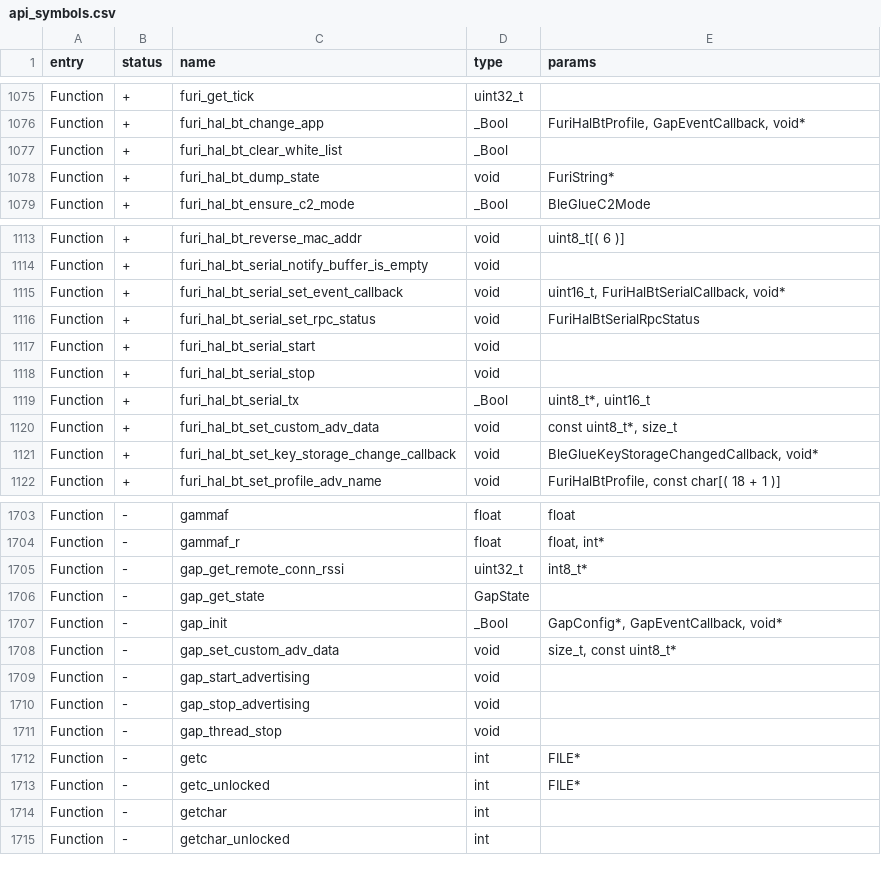
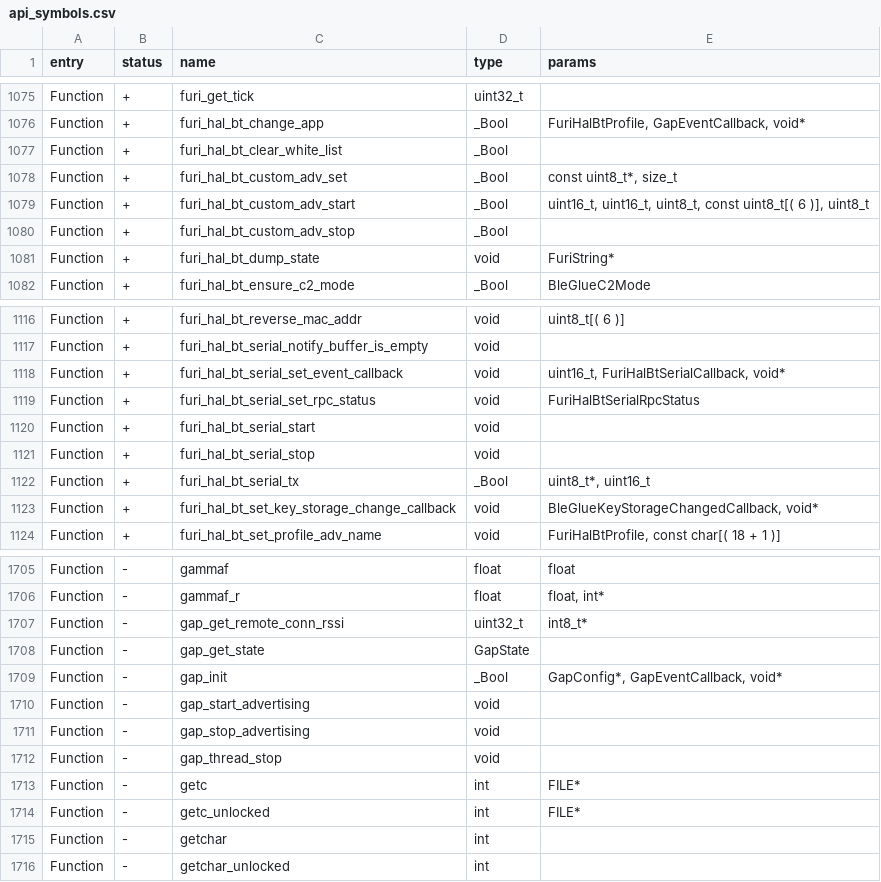
Before and after one commit to KuriGohan-Kamehameha/nXtreme-Firmware, a CSV file: firmware/targets/f7/api_symbols.csv, drawn as a sheet; only a part is shown, gaps mark what is left out.

Commit message:
New more streamlined custom ble adv api
Thanks for the idea @xMasterX !

```diff
--- a/firmware/targets/f7/api_symbols.csv
+++ b/firmware/targets/f7/api_symbols.csv
@@ -1077,2 +1077,5 @@ Function,+,furi_hal_bt_change_app,_Bool,"FuriHalBtProfile, GapEventCallback, voi
 Function,+,furi_hal_bt_clear_white_list,_Bool,
+Function,+,furi_hal_bt_custom_adv_set,_Bool,"const uint8_t*, size_t"
+Function,+,furi_hal_bt_custom_adv_start,_Bool,"uint16_t, uint16_t, uint8_t, const uint8_t[( 6 )], uint8_t"
+Function,+,furi_hal_bt_custom_adv_stop,_Bool,
 Function,+,furi_hal_bt_dump_state,void,FuriString*
@@ -1119,3 +1122,2 @@ Function,+,furi_hal_bt_serial_stop,void,
 Function,+,furi_hal_bt_serial_tx,_Bool,"uint8_t*, uint16_t"
-Function,+,furi_hal_bt_set_custom_adv_data,void,"const uint8_t*, size_t"
 Function,+,furi_hal_bt_set_key_storage_change_callback,void,"BleGlueKeyStorageChangedCallback, void*"
@@ -1707,3 +1709,2 @@ Function,-,gap_get_state,GapState,
 Function,-,gap_init,_Bool,"GapConfig*, GapEventCallback, void*"
-Function,-,gap_set_custom_adv_data,void,"size_t, const uint8_t*"
 Function,-,gap_start_advertising,void,
```
Also changed, not shown: 5 other files.
